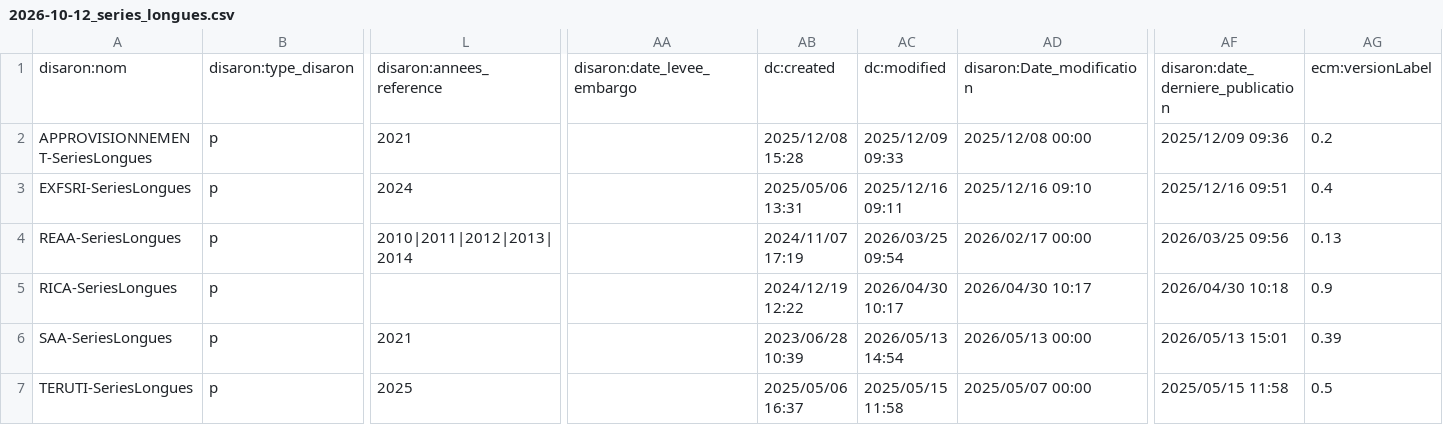
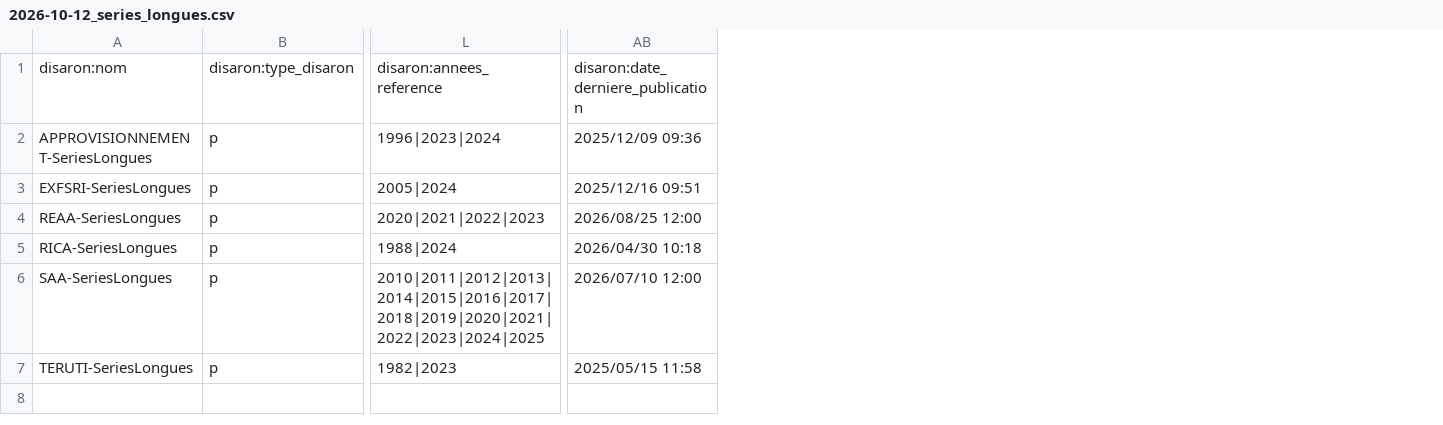
Before and after one commit to betagouv/agreste-crawler, a CSV file: 2026-10-12_series_longues.csv, drawn as a sheet; only a part is shown, gaps mark what is left out; removed rows and columns are numbered as before the commit, all else as after; the diff names each change by its address in the sheet, - before the commit and + after, or states it on an @@ line.

Commit message:
update series longues data, was out of date and partially wrong

```diff
--- a/2026-10-12_series_longues.csv
+++ b/2026-10-12_series_longues.csv
-column L, rows 1-7: disaron:annees_reference | 2021 | 2024 | 2010|2011|2012|2013|2014 |  | 2021 | 2025
+column L, rows 1-7: disaron:annees_reference | 1996|2023|2024 | 2005|2024 | 2020|2021|2022|2023 | 1988|2024 | 2010|2011|2012|2013|2014|2015|2016|2017|2018|2019|2020|2021|2022|2023|2024|2025 | 1982|2023
-column AA, row 1: disaron:date_levee_embargo
-column AB, rows 1-7: dc:created | 2025/12/08 15:28 | 2025/05/06 13:31 | 2024/11/07 17:19 | 2024/12/19 12:22 | 2023/06/28 10:39 | 2025/05/06 16:37
-column AC, rows 1-7: dc:modified | 2025/12/09 09:33 | 2025/12/16 09:11 | 2026/03/25 09:54 | 2026/04/30 10:17 | 2026/05/13 14:54 | 2025/05/15 11:58
-column AD, rows 1-7: disaron:Date_modification | 2025/12/08 00:00 | 2025/12/16 09:10 | 2026/02/17 00:00 | 2026/04/30 10:17 | 2026/05/13 00:00 | 2025/05/07 00:00
-column AG, rows 1-7: ecm:versionLabel | 0.2 | 0.4 | 0.13 | 0.9 | 0.39 | 0.5
-AB4: 2026/03/25 09:56
+AB4: 2026/08/25 12:00
-AB6: 2026/05/13 15:01
+AB6: 2026/07/10 12:00
```
